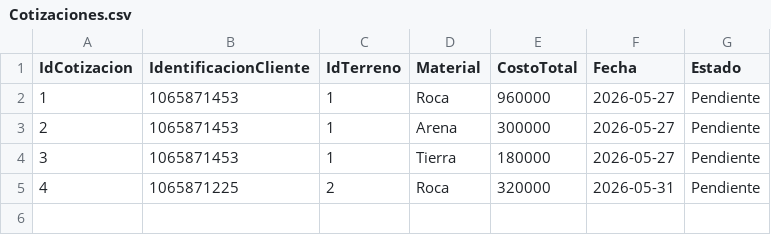
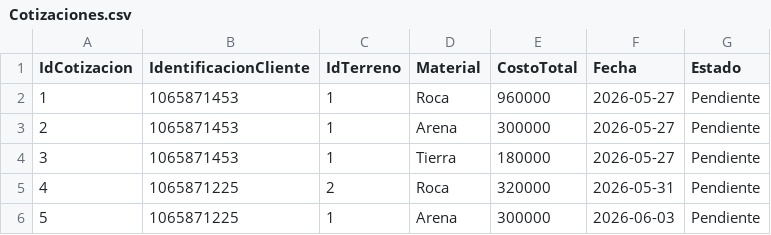
Before and after one commit to Henry-COL/PROYECTO_INTEGRADOR, a CSV file: GeoIntegral/DataBase/Cotizaciones.csv, drawn as a sheet.

```diff
--- a/GeoIntegral/DataBase/Cotizaciones.csv
+++ b/GeoIntegral/DataBase/Cotizaciones.csv
@@ -5 +5,2 @@ IdCotizacion;IdentificacionCliente;IdTerreno;Material;CostoTotal;Fecha;Estado
 4;1065871225;2;Roca;320000;2026-05-31;Pendiente
+5;1065871225;1;Arena;300000;2026-06-03;Pendiente
```
Also changed, not shown: 27 other files.
